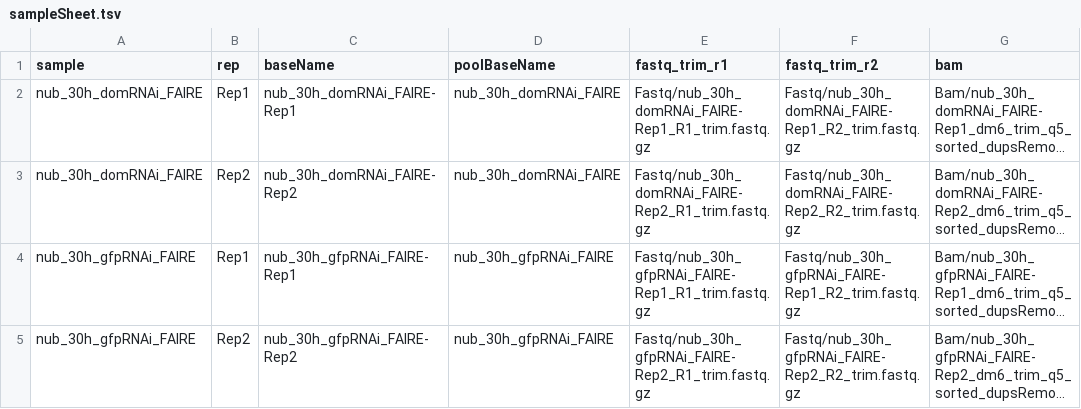
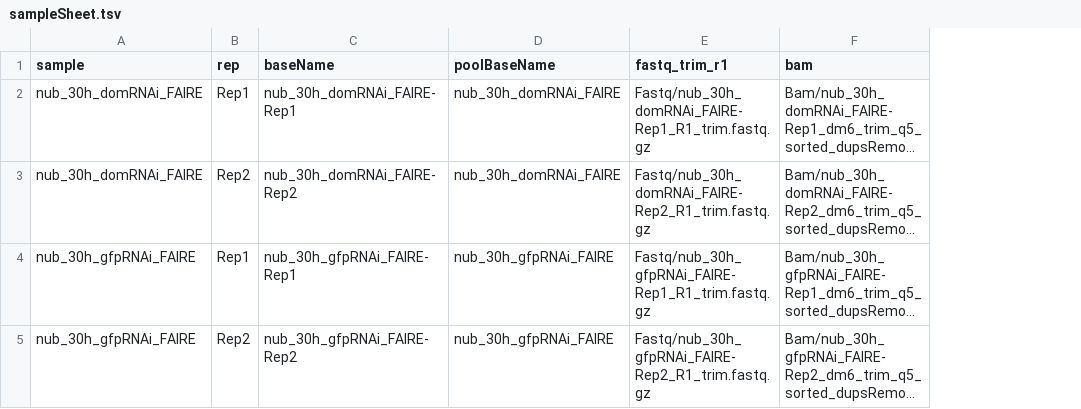
Before and after one commit to mniederhuber/faire-pipeline, a TSV file: sampleSheet.tsv, drawn as a sheet; only a part is shown; long unchanged cells end in …; the diff names each change by its address in the sheet, - before the commit and + after, or states it on an @@ line.

```diff
--- a/sampleSheet.tsv
+++ b/sampleSheet.tsv
-column F (fastq_trim_r2), rows 2-5: Fastq/nub_30h_domRNAi_FAIRE-Rep1_R2_trim.fastq.gz | Fastq/nub_30h_domRNAi_FAIRE-Rep2_R2_trim.fastq.gz | Fastq/nub_30h_gfpRNAi_FAIRE-Rep1_R2_trim.fastq.gz | Fastq/nub_30h_gfpRNAi_FAIRE-Rep2_R2_trim.fastq.gz
```
Also changed, not shown: 2 other files.
